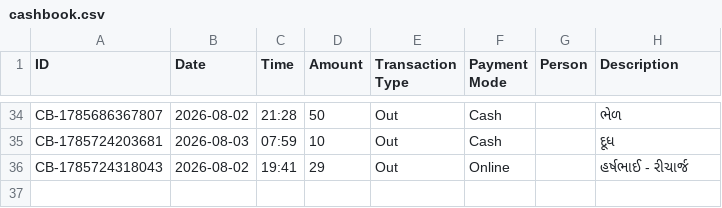
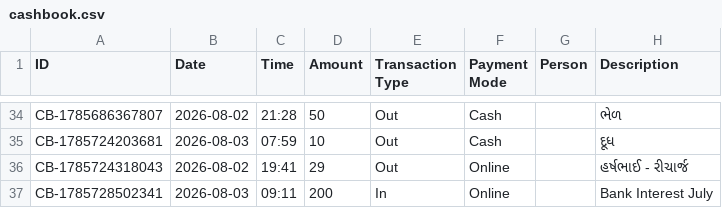
Before and after one commit to Jenil3797/personal-dashboard, a CSV file: cashbook.csv, drawn as a sheet; only a part is shown, gaps mark what is left out.

Commit message:
Add cashbook entry: ₹200 In

```diff
--- a/cashbook.csv
+++ b/cashbook.csv
@@ -36 +36,2 @@ CB-1785724203681,2026-08-03,07:59,10,Out,Cash,,દૂધ
 CB-1785724318043,2026-08-02,19:41,29,Out,Online,,હર્ષભાઈ - રીચાર્જ
+CB-1785728502341,2026-08-03,09:11,200,In,Online,,Bank Interest July
```
